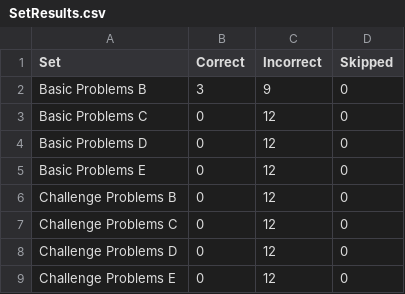
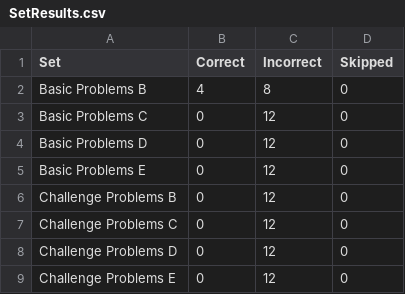
Before and after one commit to dgdghp/RPM, a CSV file: SetResults.csv, drawn as a sheet.

```diff
--- a/SetResults.csv
+++ b/SetResults.csv
@@ -1,3 +1,3 @@
 Set,Correct,Incorrect,Skipped
-Basic Problems B,3,9,0
+Basic Problems B,4,8,0
 Basic Problems C,0,12,0
```
Also changed, not shown: AgentAnswers.csv, ProblemResults.csv, 1 other file.
